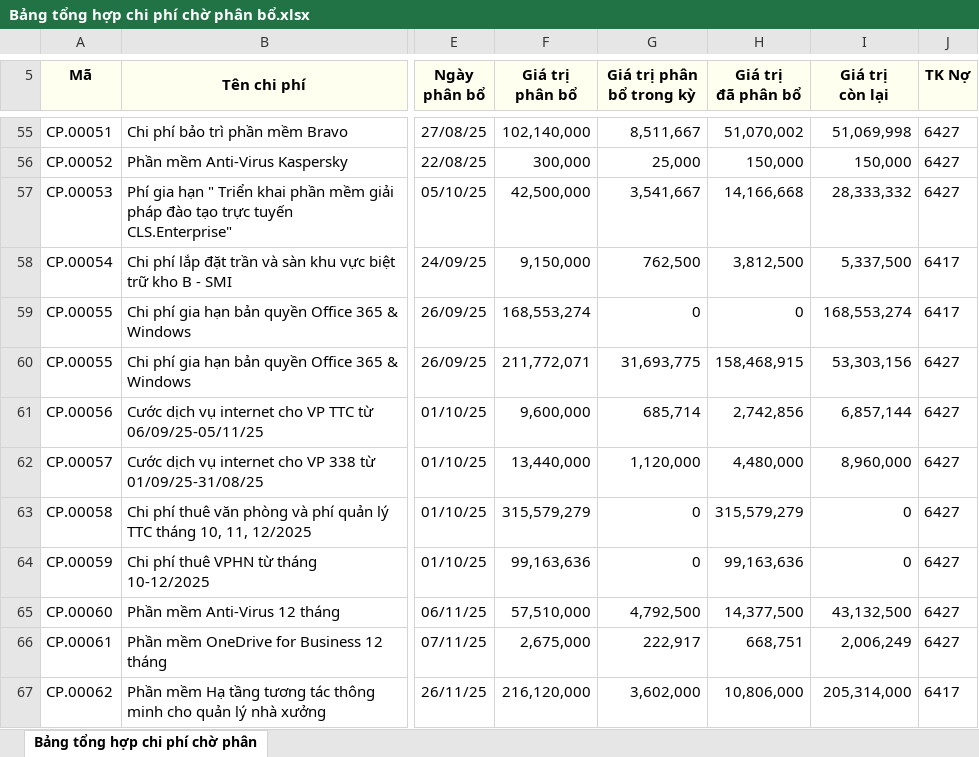
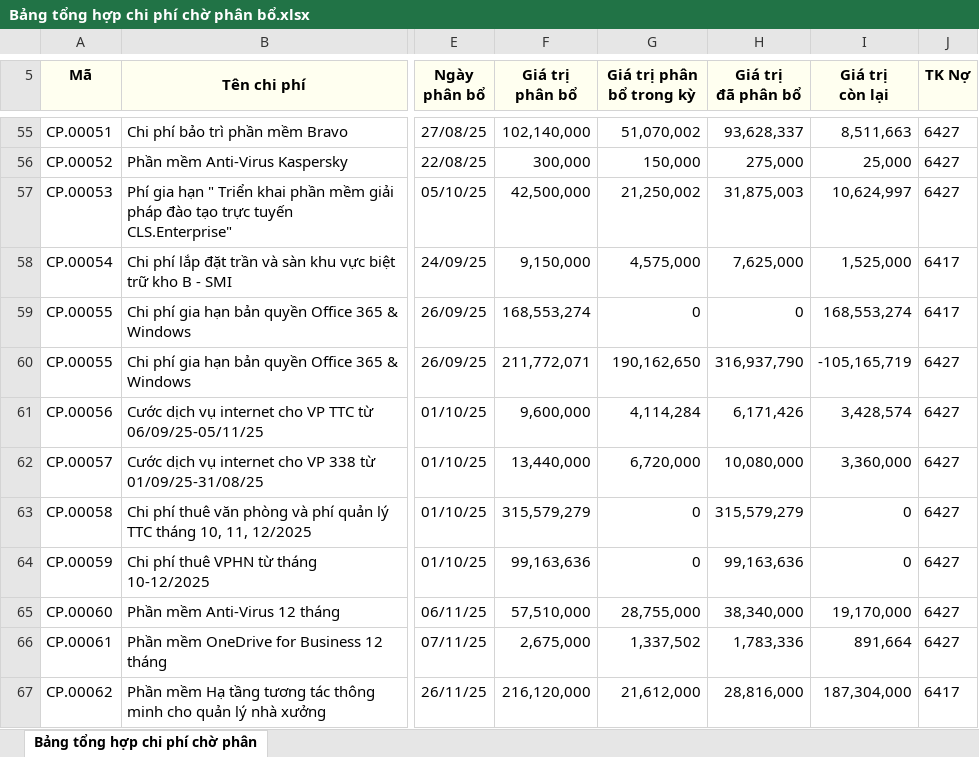
Before and after one commit to Alba-Nguyen/CCDC, an Excel workbook: Bảng tổng hợp chi phí chờ phân bổ.xlsx, sheet Bảng tổng hợp chi phí chờ phân, drawn as a sheet; only a part is shown, gaps mark what is left out; values as stored, in another font and other column widths than the file's, no borders; charts and pictures not drawn; the diff covers the shown part only; the diff names each change by its address in the sheet, - before the commit and + after, or states it on an @@ line.

```diff
--- a/Bảng tổng hợp chi phí chờ phân bổ.xlsx (sheet Bảng tổng hợp chi phí chờ phân)
+++ b/Bảng tổng hợp chi phí chờ phân bổ.xlsx (sheet Bảng tổng hợp chi phí chờ phân)
-G55 (Giá trị phân bổ trong kỳ): 8,511,667
+G55 (Giá trị phân bổ trong kỳ): 51,070,002
-H55 (Giá trị đã phân bổ): 51,070,002
+H55 (Giá trị đã phân bổ): 93,628,337
-I55 (Giá trị còn lại): 51,069,998
+I55 (Giá trị còn lại): 8,511,663
-G56 (Giá trị phân bổ trong kỳ): 25,000
+G56 (Giá trị phân bổ trong kỳ): 150,000
-H56 (Giá trị đã phân bổ): 150,000
+H56 (Giá trị đã phân bổ): 275,000
-I56 (Giá trị còn lại): 150,000
+I56 (Giá trị còn lại): 25,000
-G57 (Giá trị phân bổ trong kỳ): 3,541,667
+G57 (Giá trị phân bổ trong kỳ): 21,250,002
-H57 (Giá trị đã phân bổ): 14,166,668
+H57 (Giá trị đã phân bổ): 31,875,003
-I57 (Giá trị còn lại): 28,333,332
+I57 (Giá trị còn lại): 10,624,997
-G58 (Giá trị phân bổ trong kỳ): 762,500
+G58 (Giá trị phân bổ trong kỳ): 4,575,000
-H58 (Giá trị đã phân bổ): 3,812,500
+H58 (Giá trị đã phân bổ): 7,625,000
-I58 (Giá trị còn lại): 5,337,500
+I58 (Giá trị còn lại): 1,525,000
-G60 (Giá trị phân bổ trong kỳ): 31,693,775
+G60 (Giá trị phân bổ trong kỳ): 190,162,650
-H60 (Giá trị đã phân bổ): 158,468,915
+H60 (Giá trị đã phân bổ): 316,937,790
-I60 (Giá trị còn lại): 53,303,156
+I60 (Giá trị còn lại): -105,165,719
-G61 (Giá trị phân bổ trong kỳ): 685,714
+G61 (Giá trị phân bổ trong kỳ): 4,114,284
-H61 (Giá trị đã phân bổ): 2,742,856
+H61 (Giá trị đã phân bổ): 6,171,426
-I61 (Giá trị còn lại): 6,857,144
+I61 (Giá trị còn lại): 3,428,574
-G62 (Giá trị phân bổ trong kỳ): 1,120,000
+G62 (Giá trị phân bổ trong kỳ): 6,720,000
-H62 (Giá trị đã phân bổ): 4,480,000
+H62 (Giá trị đã phân bổ): 10,080,000
-I62 (Giá trị còn lại): 8,960,000
+I62 (Giá trị còn lại): 3,360,000
-G65 (Giá trị phân bổ trong kỳ): 4,792,500
+G65 (Giá trị phân bổ trong kỳ): 28,755,000
-H65 (Giá trị đã phân bổ): 14,377,500
+H65 (Giá trị đã phân bổ): 38,340,000
-I65 (Giá trị còn lại): 43,132,500
+I65 (Giá trị còn lại): 19,170,000
-G66 (Giá trị phân bổ trong kỳ): 222,917
+G66 (Giá trị phân bổ trong kỳ): 1,337,502
-H66 (Giá trị đã phân bổ): 668,751
+H66 (Giá trị đã phân bổ): 1,783,336
-I66 (Giá trị còn lại): 2,006,249
+I66 (Giá trị còn lại): 891,664
-G67 (Giá trị phân bổ trong kỳ): 3,602,000
+G67 (Giá trị phân bổ trong kỳ): 21,612,000
-H67 (Giá trị đã phân bổ): 10,806,000
+H67 (Giá trị đã phân bổ): 28,816,000
-I67 (Giá trị còn lại): 205,314,000
+I67 (Giá trị còn lại): 187,304,000
```
Also changed, not shown: 28 added rows, 1 removed row and 112 edited cells elsewhere in this sheet, charts or pictures, Bảng cân đối số phát sinh.xlsx, 6 other files.
